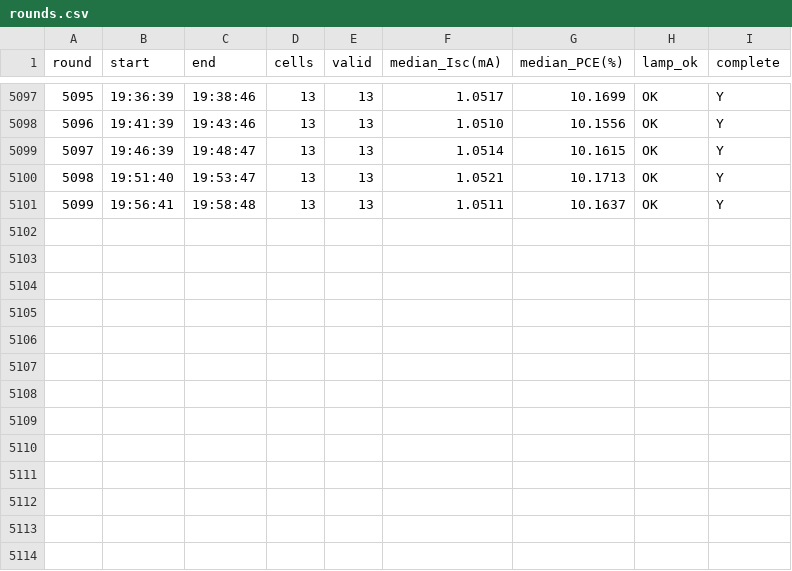
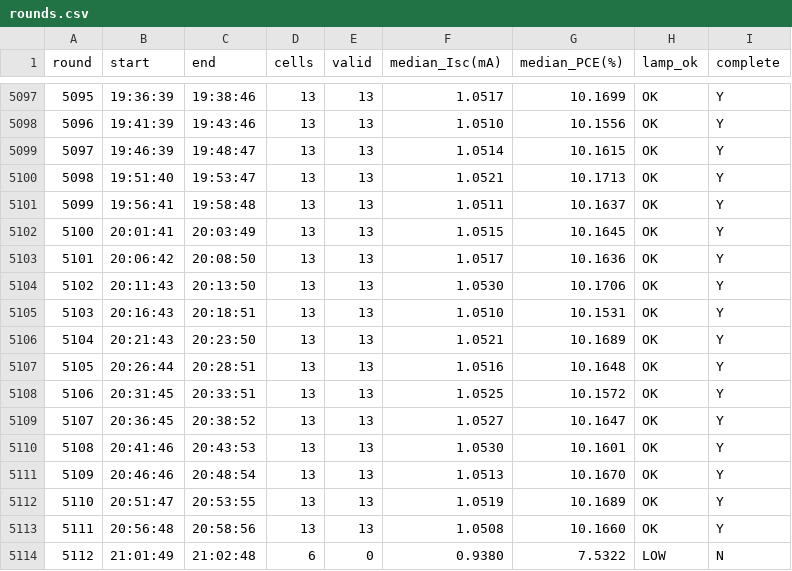
Before and after one commit to littleBlack2003/stabilty-data, a CSV file: indoor/rounds.csv, drawn as a sheet; only a part is shown, gaps mark what is left out; the diff names each change by its address in the sheet, - before the commit and + after, or states it on an @@ line.

```diff
--- a/indoor/rounds.csv
+++ b/indoor/rounds.csv
+row 5102: 5100 | 20:01:41 | 20:03:49 | 13 | 13 | 1.0515 | 10.1645 | OK | Y
+row 5103: 5101 | 20:06:42 | 20:08:50 | 13 | 13 | 1.0517 | 10.1636 | OK | Y
+row 5104: 5102 | 20:11:43 | 20:13:50 | 13 | 13 | 1.0530 | 10.1706 | OK | Y
+row 5105: 5103 | 20:16:43 | 20:18:51 | 13 | 13 | 1.0510 | 10.1531 | OK | Y
+row 5106: 5104 | 20:21:43 | 20:23:50 | 13 | 13 | 1.0521 | 10.1689 | OK | Y
+row 5107: 5105 | 20:26:44 | 20:28:51 | 13 | 13 | 1.0516 | 10.1648 | OK | Y
+row 5108: 5106 | 20:31:45 | 20:33:51 | 13 | 13 | 1.0525 | 10.1572 | OK | Y
+row 5109: 5107 | 20:36:45 | 20:38:52 | 13 | 13 | 1.0527 | 10.1647 | OK | Y
+row 5110: 5108 | 20:41:46 | 20:43:53 | 13 | 13 | 1.0530 | 10.1601 | OK | Y
+row 5111: 5109 | 20:46:46 | 20:48:54 | 13 | 13 | 1.0513 | 10.1670 | OK | Y
+row 5112: 5110 | 20:51:47 | 20:53:55 | 13 | 13 | 1.0519 | 10.1689 | OK | Y
+row 5113: 5111 | 20:56:48 | 20:58:56 | 13 | 13 | 1.0508 | 10.1660 | OK | Y
+row 5114: 5112 | 21:01:49 | 21:02:48 | 6 | 0 | 0.9380 | 7.5322 | LOW | N
```
Also changed, not shown: docs/summary_groups.csv, indoor/aligned_group_mean.csv, 14 other files.
